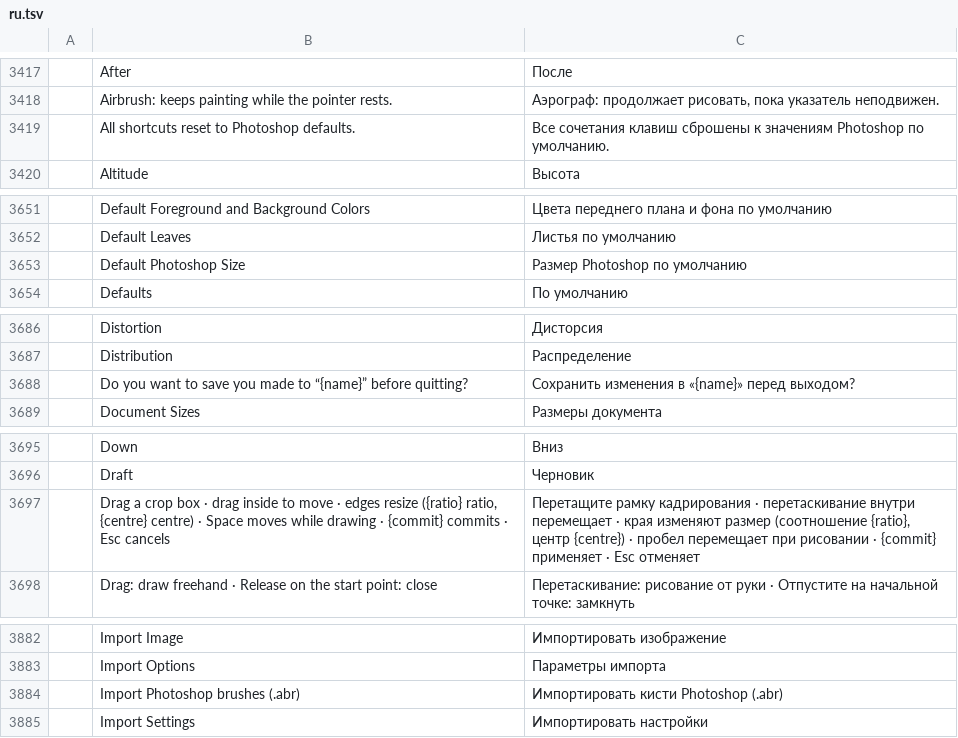
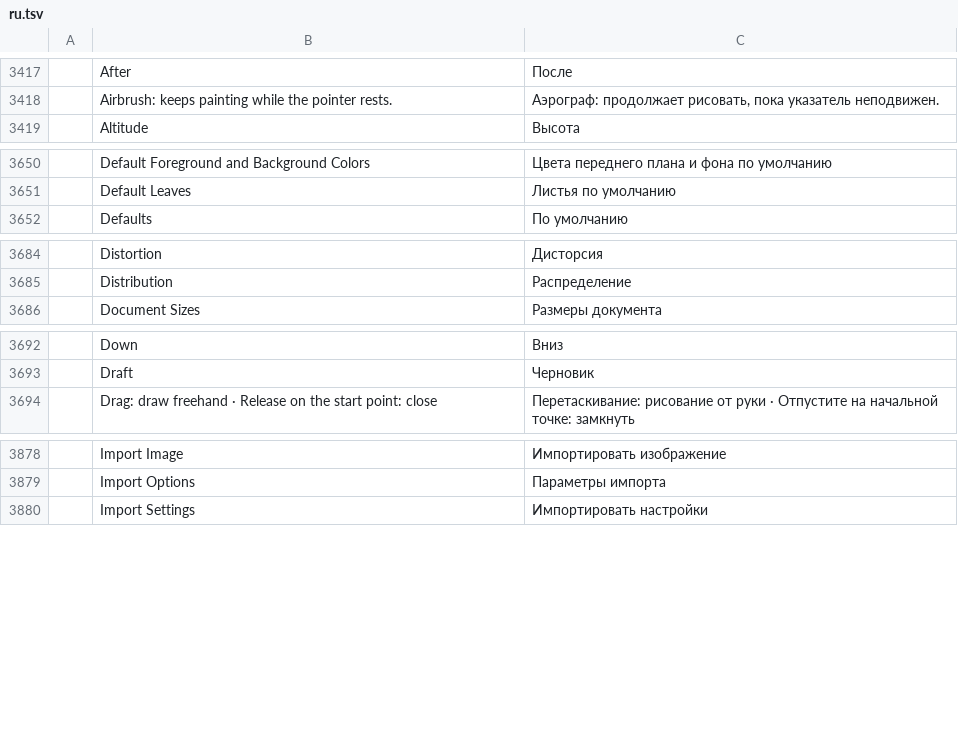
Before and after one commit to david419kr/photocraft-qwen-edit, a TSV file: crates/ui-egui/src/i18n/ru.tsv, drawn as a sheet; only a part is shown, gaps mark what is left out; the diff covers the shown part only; the diff names each change by its address in the sheet, - before the commit and + after, or states it on an @@ line.

Commit message:
Deduplicate merged catalogs while retaining fork translations

```diff
--- a/crates/ui-egui/src/i18n/ru.tsv
+++ b/crates/ui-egui/src/i18n/ru.tsv
-row 3419:  | All shortcuts reset to Photoshop defaults. | Все сочетания клавиш сброшены к значениям Photoshop по умолчанию.
-row 3653:  | Default Photoshop Size | Размер Photoshop по умолчанию
-row 3688:  | Do you want to save you made to “{name}” before quitting? | Сохранить изменения в «{name}» перед выходом?
-row 3697:  | Drag a crop box · drag inside to move · edges resize ({ratio} ratio, {centre} centre) · Space moves while drawing · {commit} commits · Esc cancels | Перетащите рамку кадрирования · перетаскивание внутри перемещает · края изменяют размер (соотношение {ratio}, центр {centre}) · пробел перемещает при рисовании · {commit} применяет · Esc отменяет
-row 3884:  | Import Photoshop brushes (.abr) | Импортировать кисти Photoshop (.abr)
```
Also changed, not shown: 5 removed rows elsewhere in this file, crates/ui-egui/src/i18n/cs.tsv, crates/ui-egui/src/i18n/fr.tsv, 3 other files.
